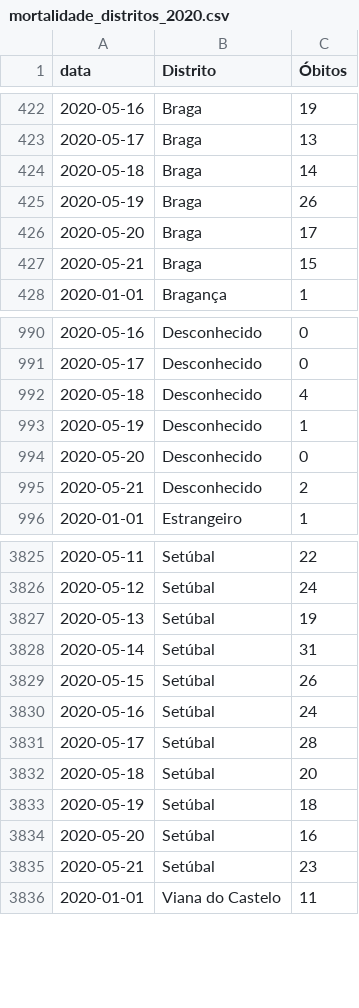
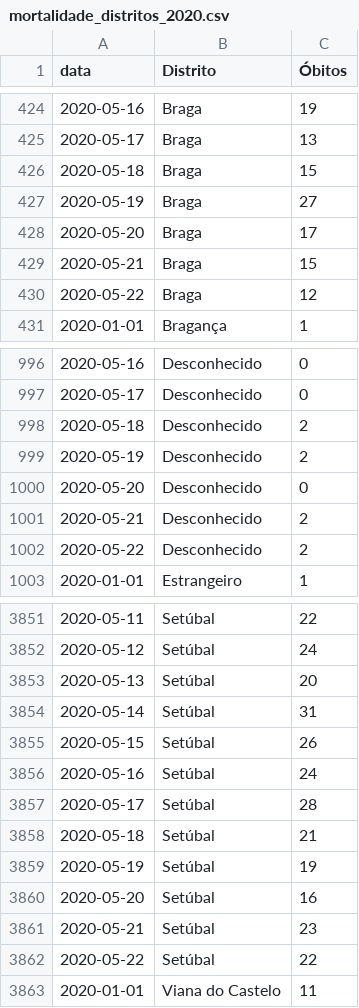
Before and after one commit to covid19pt/covid-19-pt-data, a CSV file: mortalidade_distritos_2020.csv, drawn as a sheet; only a part is shown, gaps mark what is left out; the diff covers the shown part only.

```diff
--- a/mortalidade_distritos_2020.csv
+++ b/mortalidade_distritos_2020.csv
@@ -423,6 +425,7 @@ data,Distrito,Óbitos
 2020-05-17,Braga,13
-2020-05-18,Braga,14
-2020-05-19,Braga,26
+2020-05-18,Braga,15
+2020-05-19,Braga,27
 2020-05-20,Braga,17
 2020-05-21,Braga,15
+2020-05-22,Braga,12
 2020-01-01,Bragança,1
@@ -991,6 +997,7 @@ data,Distrito,Óbitos
 2020-05-17,Desconhecido,0
-2020-05-18,Desconhecido,4
-2020-05-19,Desconhecido,1
+2020-05-18,Desconhecido,2
+2020-05-19,Desconhecido,2
 2020-05-20,Desconhecido,0
 2020-05-21,Desconhecido,2
+2020-05-22,Desconhecido,2
 2020-01-01,Estrangeiro,1
@@ -3826,3 +3852,3 @@ data,Distrito,Óbitos
 2020-05-12,Setúbal,24
-2020-05-13,Setúbal,19
+2020-05-13,Setúbal,20
 2020-05-14,Setúbal,31
@@ -3831,6 +3857,7 @@ data,Distrito,Óbitos
 2020-05-17,Setúbal,28
-2020-05-18,Setúbal,20
-2020-05-19,Setúbal,18
+2020-05-18,Setúbal,21
+2020-05-19,Setúbal,19
 2020-05-20,Setúbal,16
 2020-05-21,Setúbal,23
+2020-05-22,Setúbal,22
 2020-01-01,Viana do Castelo,11
```
Also changed, not shown: 28 added rows and 18 edited cells elsewhere in this file, mortalidade.csv.
